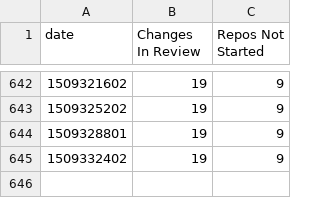
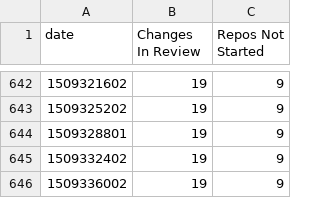
Before and after one commit to lbragstad/openstack-doc-migration-burndown, a CSV file: data.csv, drawn as a sheet; only a part is shown, gaps mark what is left out; the diff names each change by its address in the sheet, - before the commit and + after, or states it on an @@ line.

```diff
--- a/data.csv
+++ b/data.csv
+row 646: 1509336002 | 19 | 9
```
Also changed, not shown: 1 other file.
